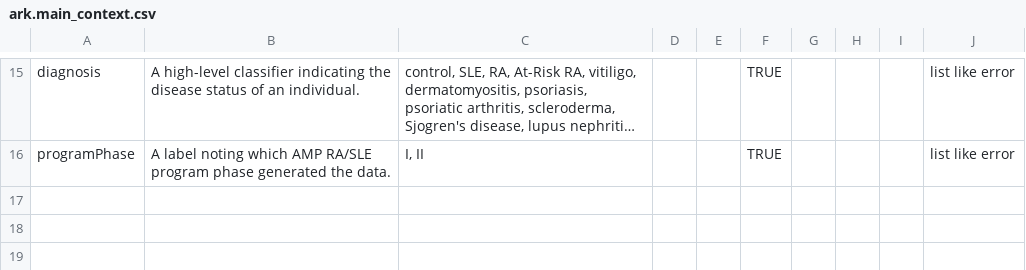
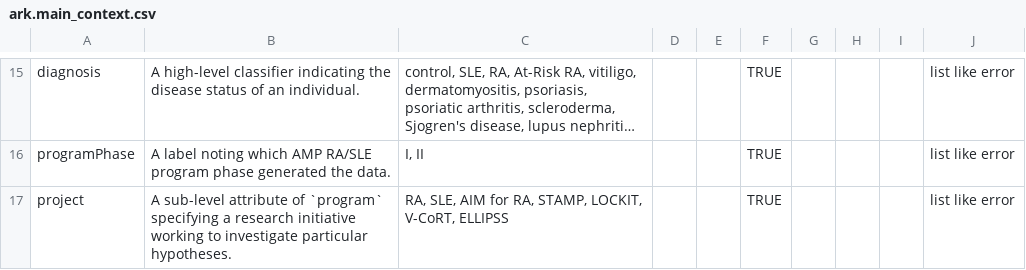
Before and after one commit to ARK-Portal/data_model, a CSV file: model_contexts/main/ark.main_context.csv, drawn as a sheet; only a part is shown, gaps mark what is left out; long unchanged cells end in …; the diff names each change by its address in the sheet, - before the commit and + after, or states it on an @@ line.

```diff
--- a/model_contexts/main/ark.main_context.csv
+++ b/model_contexts/main/ark.main_context.csv
+row 17: project | A sub-level attribute of `program` specifying a research initiative working to investigate particular hypotheses. | RA, SLE, AIM for RA, STAMP, LOCKIT, V-CoRT, ELLIPSS |  |  | TRUE |  |  |  | list like error
```
Also changed, not shown: model_contexts/fastq/ark.fastq_context.csv.
